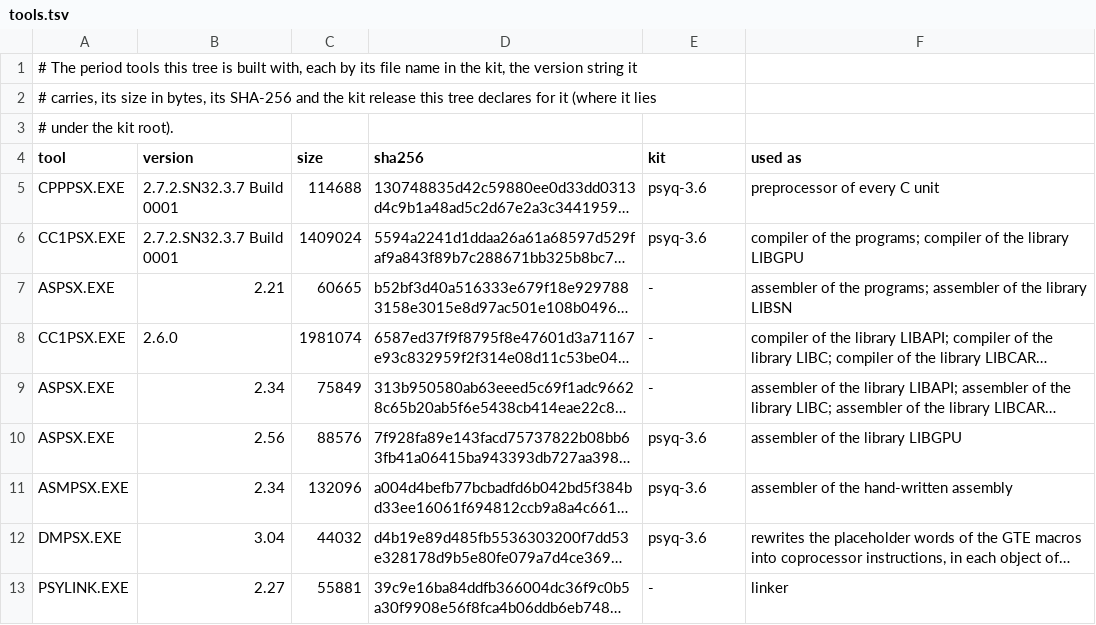
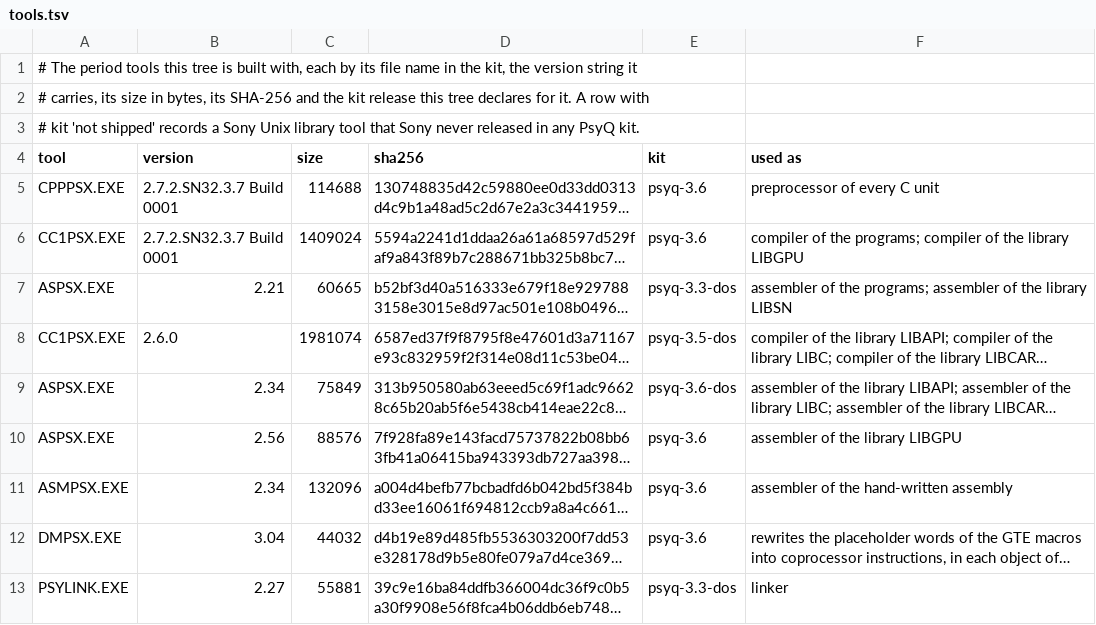
Before and after one commit to okeBUDDY/bushido, a TSV file: config/bushidoblade/tools.tsv, drawn as a sheet; long unchanged cells end in …; the diff names each change by its address in the sheet, - before the commit and + after, or states it on an @@ line.

Commit message:
Add build.sh: verify all three executables with the original toolchain
Add a standalone POSIX build.sh generated from config/bushidoblade/ that verifies
the original PsyQ tools and SDK headers by SHA-256, compiles all 12 libraries and
103 game units from source, and checks SCUS_941.80, SLPM_860.20 and SCES_008.99
against their retail SHA-256 hashes (needs the user's kits, originals and DOS_RUNNER).
Add match reports under config/bushidoblade/reports/ and kit names in tools.tsv.

```diff
--- a/config/bushidoblade/tools.tsv
+++ b/config/bushidoblade/tools.tsv
-A2 (tool): …declares for it (where it lies
+A2 (tool): …declares for it. A row with
-A3 (tool): # under the kit root).
+A3 (tool): # kit 'not shipped' records a Sony Unix library tool that Sony never released in any PsyQ kit.
-E7 (kit): -
+E7 (kit): psyq-3.3-dos
-E8 (kit): -
+E8 (kit): psyq-3.5-dos
-E9 (kit): -
+E9 (kit): psyq-3.6-dos
-E13 (kit): -
+E13 (kit): psyq-3.3-dos
```
Also changed, not shown: 6 other files.
